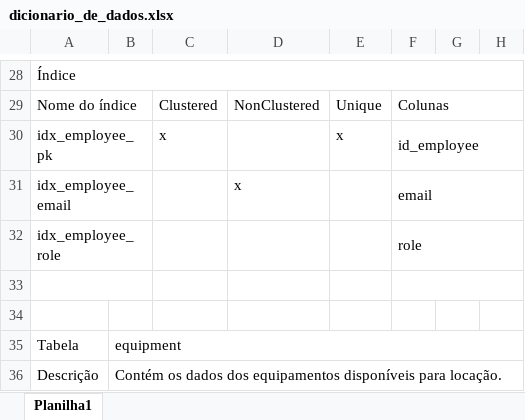
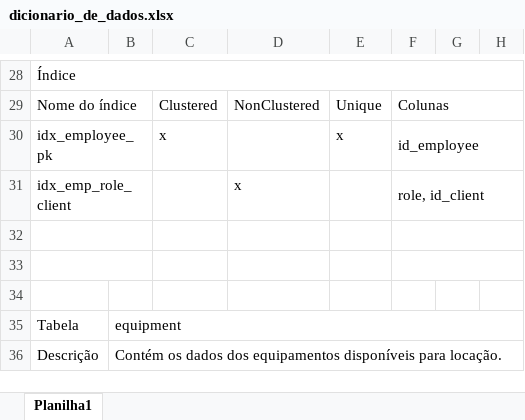
Before and after one commit to vanessaugioni/projeto_aluguel_equipamentos, an Excel workbook: dicionario_dados/dicionario_de_dados.xlsx, sheet Planilha1, drawn as a sheet; only a part is shown, gaps mark what is left out; values as stored, in another font and other column widths than the file's, no cell formats; charts and pictures not drawn; removed rows and columns are numbered as before the commit, all else as after; the diff names each change by its address in the sheet, - before the commit and + after, or states it on an @@ line.

Commit message:
Add files via upload
arrumei alguns erros

```diff
--- a/dicionario_dados/dicionario_de_dados.xlsx (sheet Planilha1)
+++ b/dicionario_dados/dicionario_de_dados.xlsx (sheet Planilha1)
-row 31: idx_employee_email |  |  | x |  | email
+row 31: idx_emp_role_client |  |  | x |  | role, id_client
-row 32: idx_employee_role |  |  |  |  | role
+row 32: (empty)
```
Also changed, not shown: cell formats, charts or pictures.
